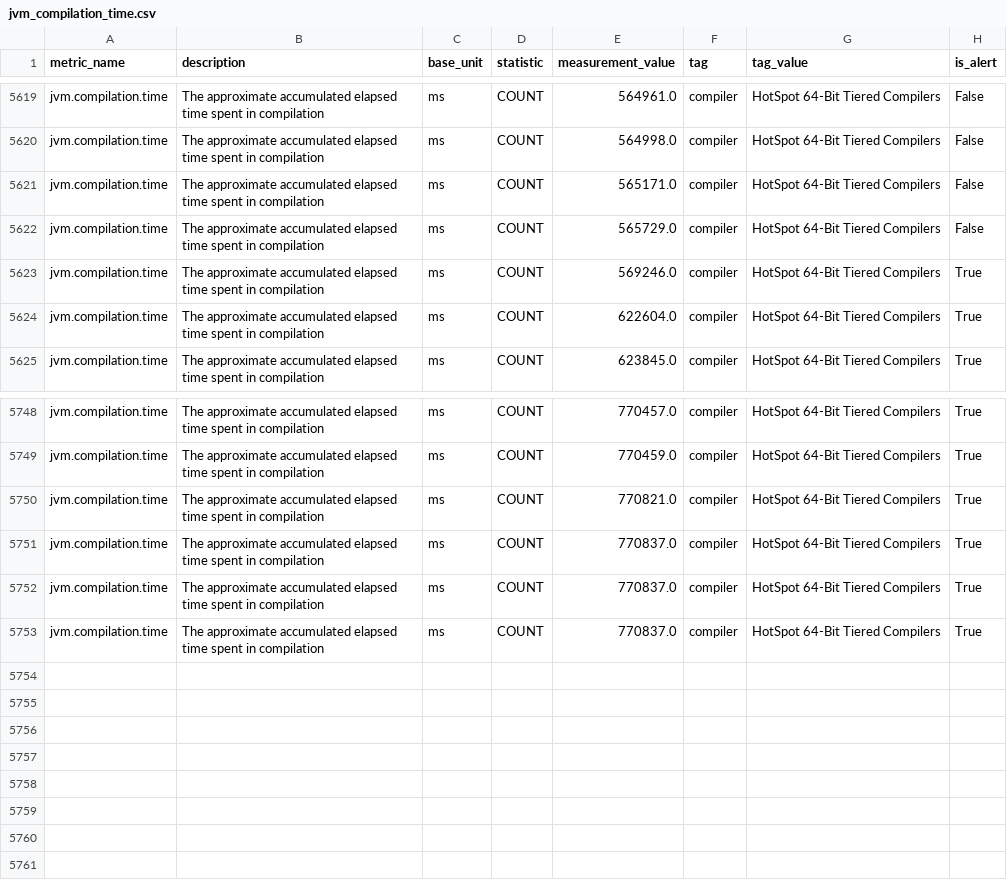
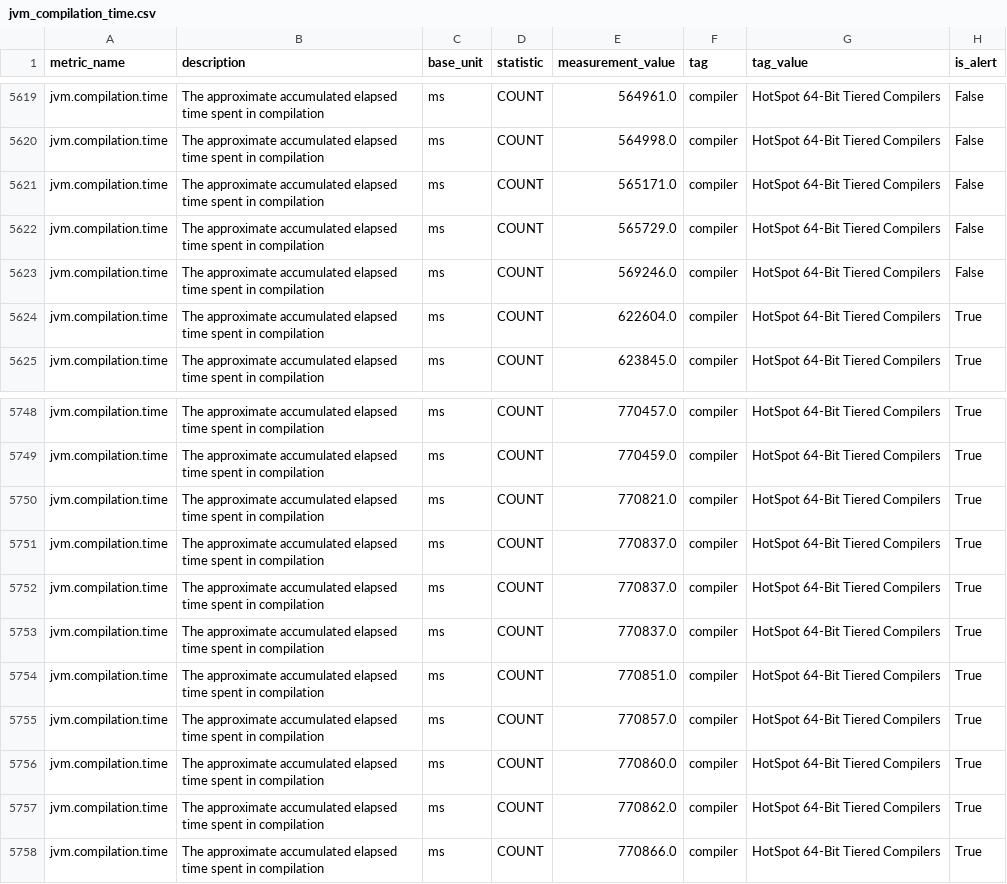
Before and after one commit to DarlanNoetzold/healthcheck_API, a CSV file: cython_impl/metrics_from_database/jvm_compilation_time.csv, drawn as a sheet; only a part is shown, gaps mark what is left out.

```diff
--- a/cython_impl/metrics_from_database/jvm_compilation_time.csv
+++ b/cython_impl/metrics_from_database/jvm_compilation_time.csv
@@ -5622,3 +5622,3 @@ jvm.compilation.time,The approximate accumulated elapsed time spent in compilati
 jvm.compilation.time,The approximate accumulated elapsed time spent in compilation,ms,COUNT,565729.0,compiler,HotSpot 64-Bit Tiered Compilers,False
-jvm.compilation.time,The approximate accumulated elapsed time spent in compilation,ms,COUNT,569246.0,compiler,HotSpot 64-Bit Tiered Compilers,True
+jvm.compilation.time,The approximate accumulated elapsed time spent in compilation,ms,COUNT,569246.0,compiler,HotSpot 64-Bit Tiered Compilers,False
 jvm.compilation.time,The approximate accumulated elapsed time spent in compilation,ms,COUNT,622604.0,compiler,HotSpot 64-Bit Tiered Compilers,True
@@ -5753 +5753,6 @@ jvm.compilation.time,The approximate accumulated elapsed time spent in compilati
 jvm.compilation.time,The approximate accumulated elapsed time spent in compilation,ms,COUNT,770837.0,compiler,HotSpot 64-Bit Tiered Compilers,True
+jvm.compilation.time,The approximate accumulated elapsed time spent in compilation,ms,COUNT,770851.0,compiler,HotSpot 64-Bit Tiered Compilers,True
+jvm.compilation.time,The approximate accumulated elapsed time spent in compilation,ms,COUNT,770857.0,compiler,HotSpot 64-Bit Tiered Compilers,True
+jvm.compilation.time,The approximate accumulated elapsed time spent in compilation,ms,COUNT,770860.0,compiler,HotSpot 64-Bit Tiered Compilers,True
+jvm.compilation.time,The approximate accumulated elapsed time spent in compilation,ms,COUNT,770862.0,compiler,HotSpot 64-Bit Tiered Compilers,True
+jvm.compilation.time,The approximate accumulated elapsed time spent in compilation,ms,COUNT,770866.0,compiler,HotSpot 64-Bit Tiered Compilers,True
```
Also changed, not shown: cython_impl/metrics_from_database/jvm_classes_loaded.csv, cython_impl/metrics_from_database/jvm_gc_memory_allocated.csv, 26 other files.
